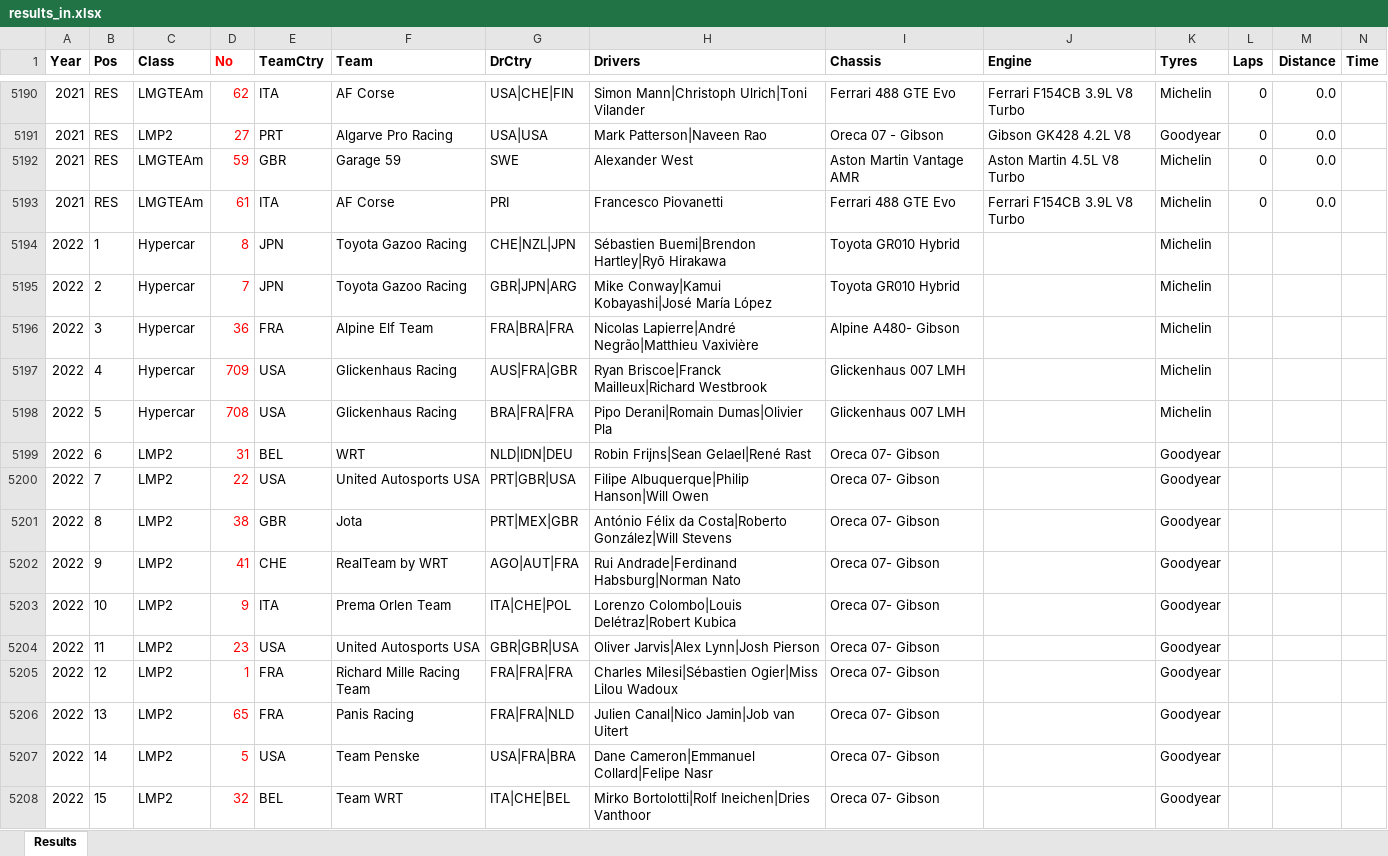
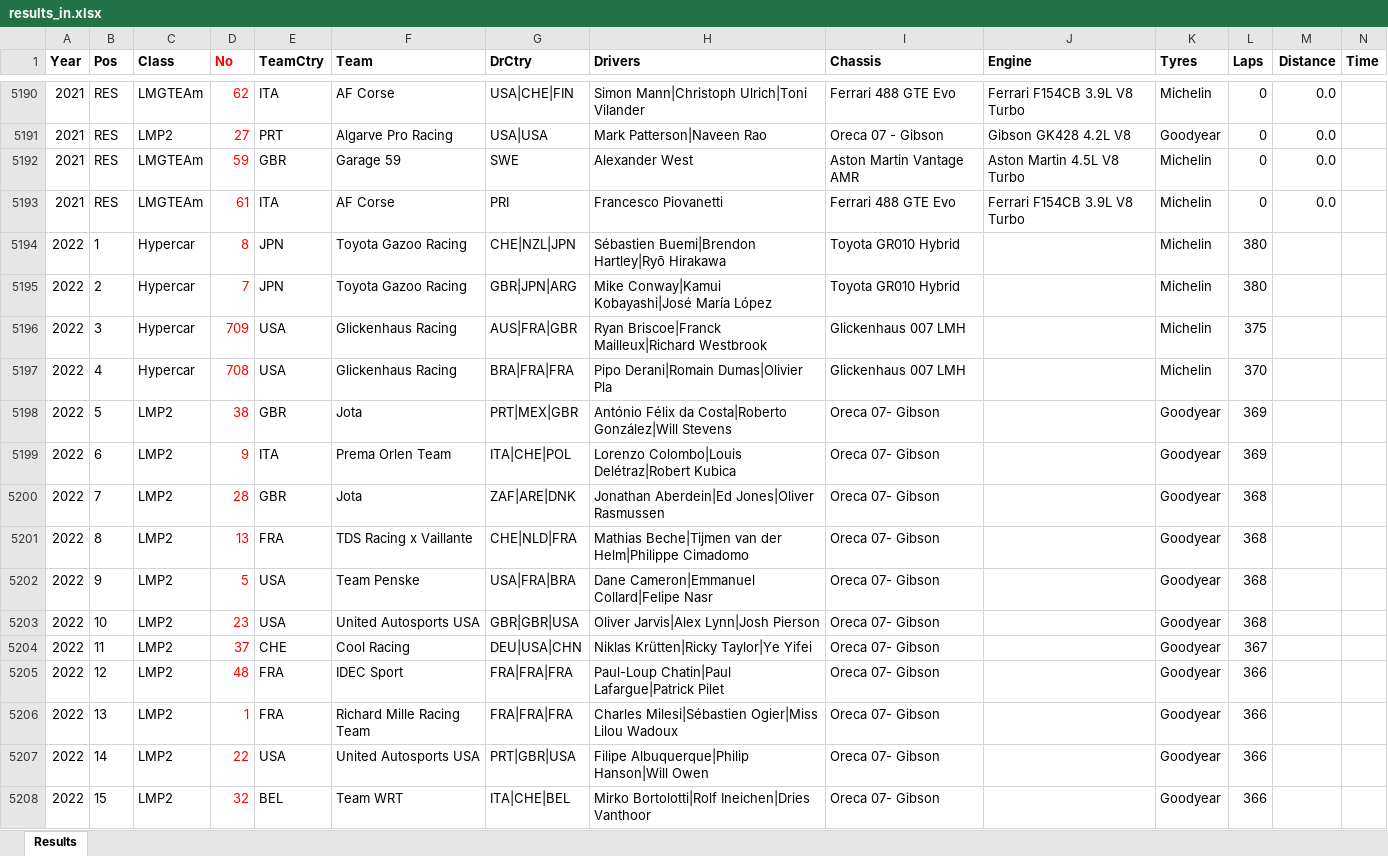
Before and after one commit to gdsotirov/lemans24, an Excel workbook: db/data/results_in.xlsx, sheet Results, drawn as a sheet; only a part is shown, gaps mark what is left out; values as stored, in another font and other column widths than the file's, no borders; conditional formats not drawn; removed rows and columns are numbered as before the commit, all else as after; rows hold the shown columns only; the diff covers the shown part only; the diff names each change by its address in the sheet, - before the commit and + after, or states it on an @@ line.

Commit message:
Add 2022 race results from live timing

```diff
--- a/db/data/results_in.xlsx (sheet Results)
+++ b/db/data/results_in.xlsx (sheet Results)
-L5194:L5195 (Laps): (empty)
+L5194:L5195 (Laps): 380
-row 5196: 2022 | 3 | Hypercar | 36 | FRA | Alpine Elf Team | FRA|BRA|FRA | Nicolas Lapierre|André Negrão|Matthieu Vaxivière | Alpine A480- Gibson |  | Michelin
-B5196 (Pos): 4
+B5196 (Pos): 3
-L5196 (Laps): (empty)
+L5196 (Laps): 375
-B5197 (Pos): 5
+B5197 (Pos): 4
-L5197 (Laps): (empty)
+L5197 (Laps): 370
-row 5199: 2022 | 6 | LMP2 | 31 | BEL | WRT | NLD|IDN|DEU | Robin Frijns|Sean Gelael|René Rast | Oreca 07- Gibson |  | Goodyear
-row 5200: 2022 | 7 | LMP2 | 22 | USA | United Autosports USA | PRT|GBR|USA | Filipe Albuquerque|Philip Hanson|Will Owen | Oreca 07- Gibson |  | Goodyear
-B5198 (Pos): 8
+B5198 (Pos): 5
-L5198 (Laps): (empty)
+L5198 (Laps): 369
-row 5202: 2022 | 9 | LMP2 | 41 | CHE | RealTeam by WRT | AGO|AUT|FRA | Rui Andrade|Ferdinand Habsburg|Norman Nato | Oreca 07- Gibson |  | Goodyear
-B5199 (Pos): 10
+B5199 (Pos): 6
-L5199 (Laps): (empty)
+L5199 (Laps): 369
+row 5200: 2022 | 7 | LMP2 | 28 | GBR | Jota | ZAF|ARE|DNK | Jonathan Aberdein|Ed Jones|Oliver Rasmussen | Oreca 07- Gibson |  | Goodyear | 368
+row 5201: 2022 | 8 | LMP2 | 13 | FRA | TDS Racing x Vaillante | CHE|NLD|FRA | Mathias Beche|Tijmen van der Helm|Philippe Cimadomo | Oreca 07- Gibson |  | Goodyear | 368
+row 5202: 2022 | 9 | LMP2 | 5 | USA | Team Penske | USA|FRA|BRA | Dane Cameron|Emmanuel Collard|Felipe Nasr | Oreca 07- Gibson |  | Goodyear | 368
-B5203 (Pos): 11
+B5203 (Pos): 10
-L5203 (Laps): (empty)
+L5203 (Laps): 368
+row 5204: 2022 | 11 | LMP2 | 37 | CHE | Cool Racing | DEU|USA|CHN | Niklas Krütten|Ricky Taylor|Ye Yifei | Oreca 07- Gibson |  | Goodyear | 367
-D5205 (No): 1
+D5205 (No): 48
-F5205 (Team): Richard Mille Racing Team
+F5205 (Team): IDEC Sport
-H5205 (Drivers): Charles Milesi|Sébastien Ogier|Miss Lilou Wadoux
+H5205 (Drivers): Paul-Loup Chatin|Paul Lafargue|Patrick Pilet
-L5205:L5208 (Laps): (empty)
+L5205:L5208 (Laps): 366
-D5206 (No): 65
+D5206 (No): 1
-F5206 (Team): Panis Racing
+F5206 (Team): Richard Mille Racing Team
-G5206 (DrCtry): FRA|FRA|NLD
+G5206 (DrCtry): FRA|FRA|FRA
-H5206 (Drivers): Julien Canal|Nico Jamin|Job van Uitert
+H5206 (Drivers): Charles Milesi|Sébastien Ogier|Miss Lilou Wadoux
-D5207 (No): 5
+D5207 (No): 22
-F5207 (Team): Team Penske
+F5207 (Team): United Autosports USA
-G5207 (DrCtry): USA|FRA|BRA
+G5207 (DrCtry): PRT|GBR|USA
-H5207 (Drivers): Dane Cameron|Emmanuel Collard|Felipe Nasr
+H5207 (Drivers): Filipe Albuquerque|Philip Hanson|Will Owen
```
Also changed, not shown: 16 added rows, 16 removed rows and 149 edited cells elsewhere in this sheet, 1 other file.
